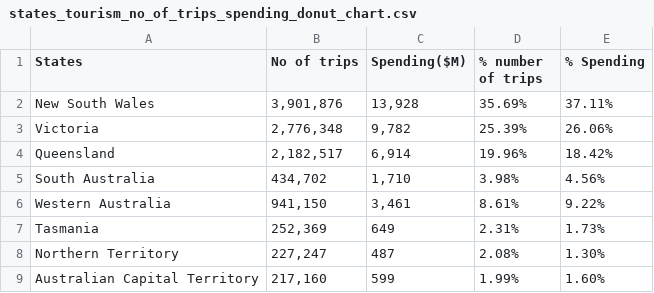
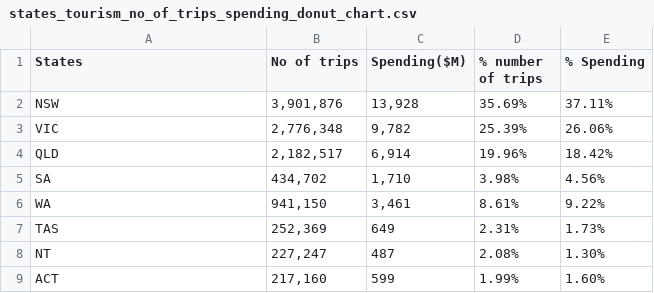
Before and after one commit to tony071204/Assignment-2_FIT3179, a CSV file: data/states_tourism_no_of_trips_spending_donut_chart.csv, drawn as a sheet.

Commit message:
Update states_tourism_no_of_trips_spending_donut_chart.csv

```diff
--- a/data/states_tourism_no_of_trips_spending_donut_chart.csv
+++ b/data/states_tourism_no_of_trips_spending_donut_chart.csv
@@ -1,9 +1,9 @@
 States,No of trips,Spending($M),% number of trips,% Spending
-New South Wales,"3,901,876","13,928",35.69%,37.11%
-Victoria,"2,776,348","9,782",25.39%,26.06%
-Queensland,"2,182,517","6,914",19.96%,18.42%
-South Australia,"434,702","1,710",3.98%,4.56%
-Western Australia,"941,150","3,461",8.61%,9.22%
-Tasmania,"252,369",649,2.31%,1.73%
-Northern Territory,"227,247",487,2.08%,1.30%
-Australian Capital Territory,"217,160",599,1.99%,1.60%
+NSW,"3,901,876","13,928",35.69%,37.11%
+VIC,"2,776,348","9,782",25.39%,26.06%
+QLD,"2,182,517","6,914",19.96%,18.42%
+SA,"434,702","1,710",3.98%,4.56%
+WA,"941,150","3,461",8.61%,9.22%
+TAS,"252,369",649,2.31%,1.73%
+NT,"227,247",487,2.08%,1.30%
+ACT,"217,160",599,1.99%,1.60%
```
